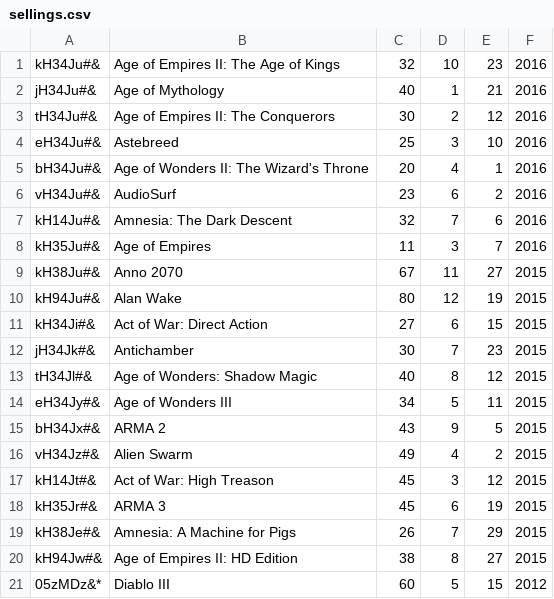
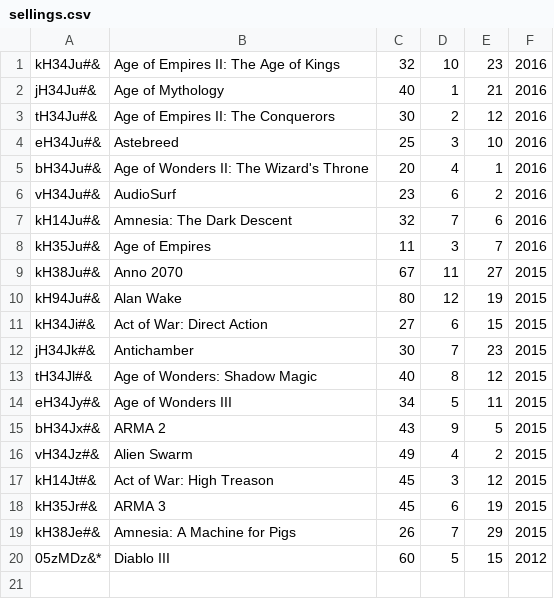
Before and after one commit to CodecoolBP20161/python-lightweight-erp-3rd-tw-codevengers, a CSV file: selling/sellings.csv, drawn as a sheet.

```diff
--- a/selling/sellings.csv
+++ b/selling/sellings.csv
@@ -19,3 +19,2 @@ kH35Jr#&;ARMA 3;45;6;19;2015
 kH38Je#&;Amnesia: A Machine for Pigs;26;7;29;2015
-kH94Jw#&;Age of Empires II: HD Edition;38;8;27;2015
 05zMDz&*;Diablo III;60;5;15;2012
```
Also changed, not shown: 1 other file.
